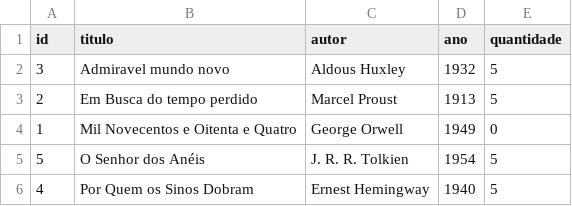
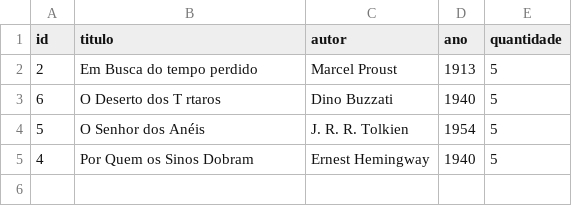
Before and after one commit to EvandroCon/Biblioteca-Comunitaria, a CSV file: data/livros.csv, drawn as a sheet; removed rows and columns are numbered as before the commit, all else as after; the diff names each change by its address in the sheet, - before the commit and + after, or states it on an @@ line.

Commit message:
fix: salvar livros apos cadastro e remocao

```diff
--- a/data/livros.csv
+++ b/data/livros.csv
-row 2: 3 | Admiravel mundo novo | Aldous Huxley | 1932 | 5
-row 4: 1 | Mil Novecentos e Oitenta e Quatro | George Orwell | 1949 | 0
+row 3: 6 | O Deserto dos T rtaros | Dino Buzzati | 1940 | 5
```
Also changed, not shown: 2 other files.
